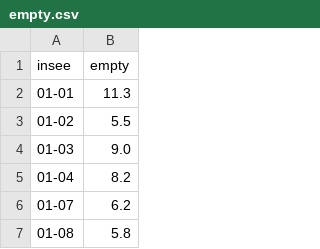
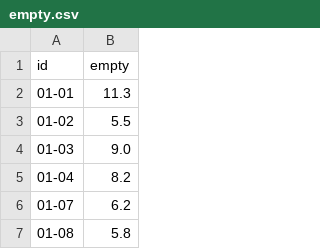
Before and after one commit to firas16/france-choropleth, a CSV file: data/stats/empty.csv, drawn as a sheet; only a part is shown.

Commit message:
Rename ‘insee’ to ‘id’

```diff
--- a/data/stats/empty.csv
+++ b/data/stats/empty.csv
@@ -1,2 +1,2 @@
-insee,empty
+id,empty
 01-01,11.3
```
Also changed, not shown: data/stats/growth.csv, data/stats/unemployement.csv, 4 other files.
